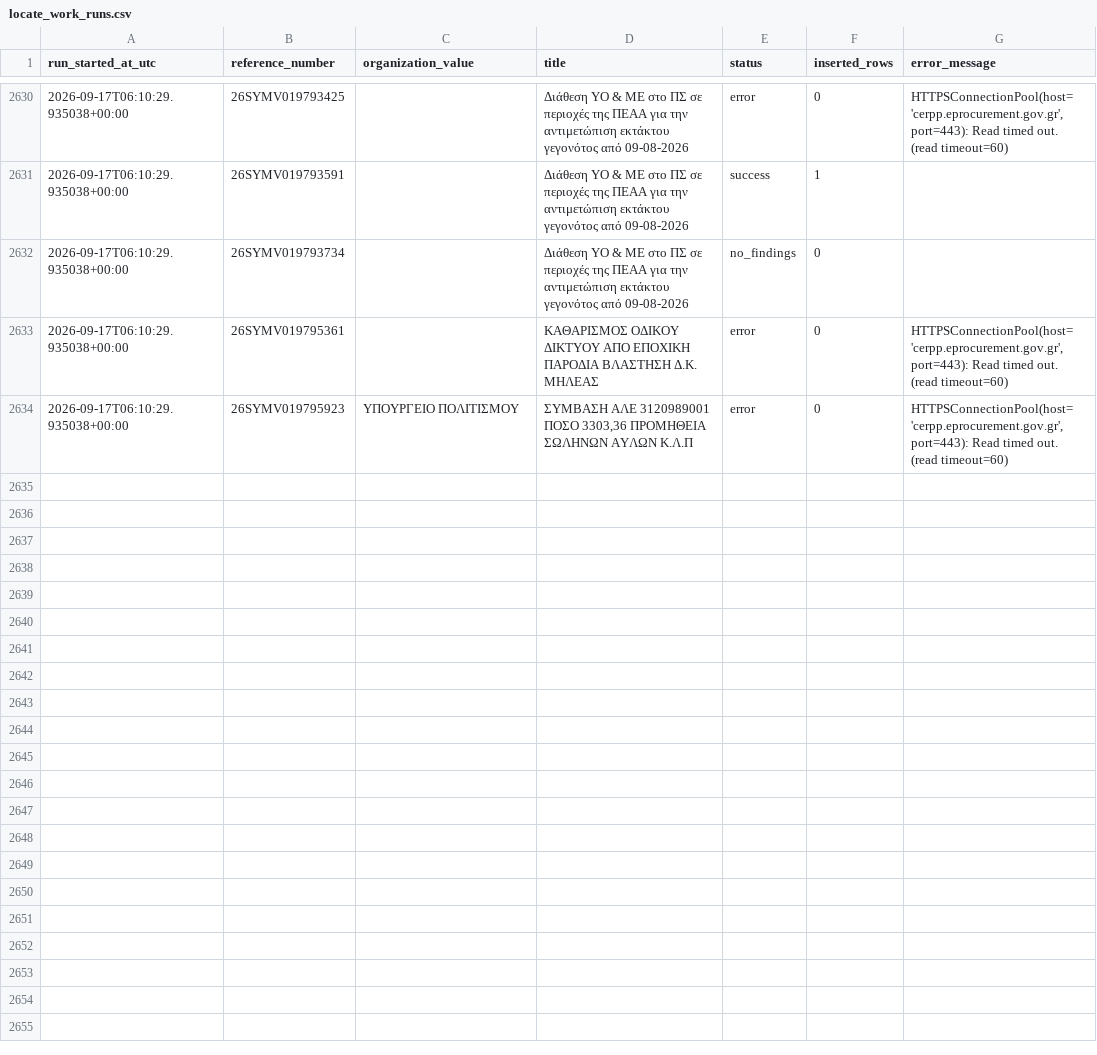
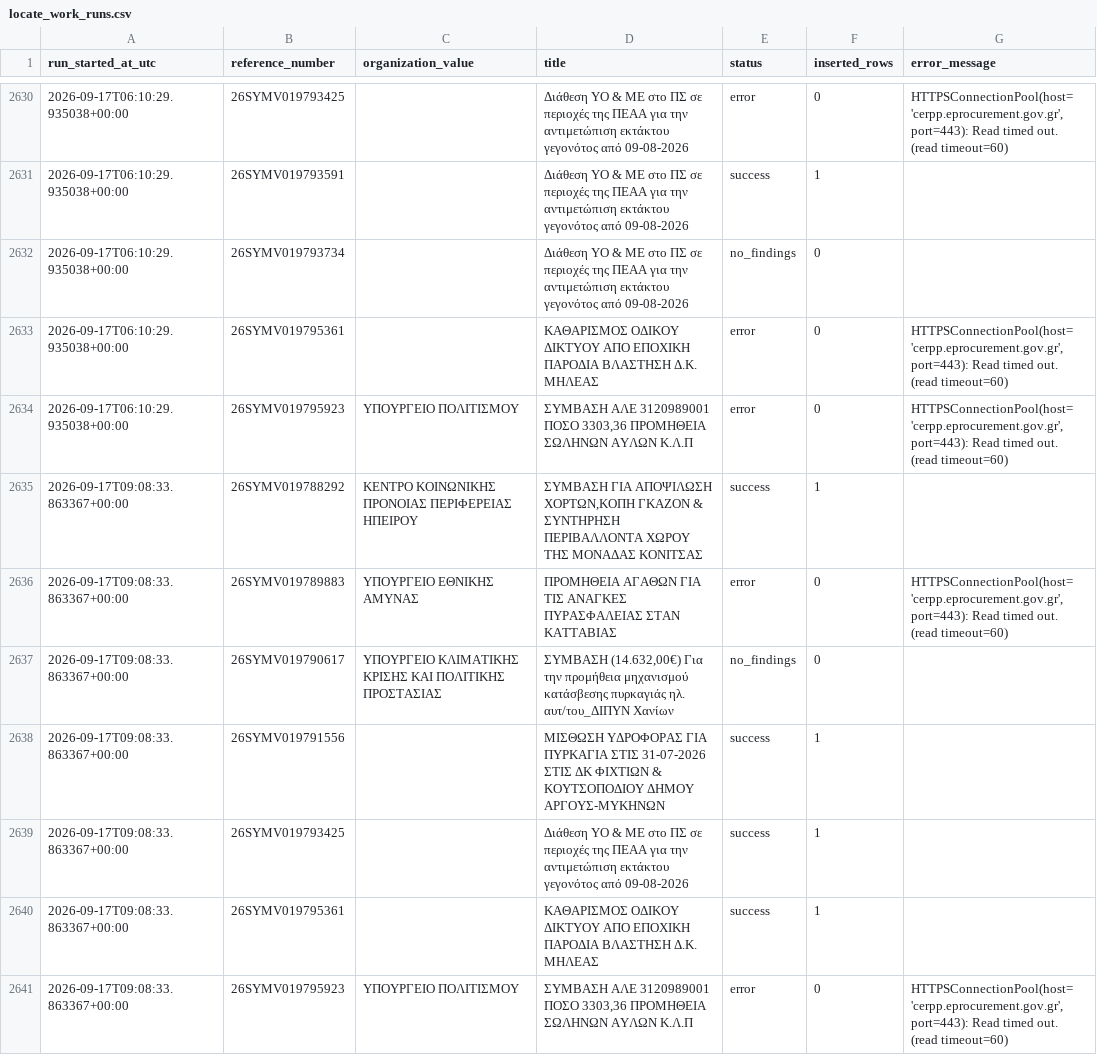
Before and after one commit to troboukis/2026_fire_protection, a CSV file: logs/locate_work_runs.csv, drawn as a sheet; only a part is shown, gaps mark what is left out; the diff names each change by its address in the sheet, - before the commit and + after, or states it on an @@ line.

```diff
--- a/logs/locate_work_runs.csv
+++ b/logs/locate_work_runs.csv
+row 2635: 2026-09-17T09:08:33.863367+00:00 | 26SYMV019788292 | ΚΕΝΤΡΟ ΚΟΙΝΩΝΙΚΗΣ ΠΡΟΝΟΙΑΣ ΠΕΡΙΦΕΡΕΙΑΣ ΗΠΕΙΡΟΥ | ΣΥΜΒΑΣΗ ΓΙΑ ΑΠΟΨΙΛΩΣΗ ΧΟΡΤΩΝ,ΚΟΠΗ ΓΚΑΖΟΝ & ΣΥΝΤΗΡΗΣΗ ΠΕΡΙΒΑΛΛΟΝΤΑ ΧΩΡΟΥ ΤΗΣ ΜΟΝΑΔΑΣ ΚΟΝΙΤΣΑΣ | success | 1
+row 2636: 2026-09-17T09:08:33.863367+00:00 | 26SYMV019789883 | ΥΠΟΥΡΓΕΙΟ ΕΘΝΙΚΗΣ ΑΜΥΝΑΣ | ΠΡΟΜΗΘΕΙΑ ΑΓΑΘΩΝ ΓΙΑ ΤΙΣ ΑΝΑΓΚΕΣ ΠΥΡΑΣΦΑΛΕΙΑΣ ΣΤΑΝ ΚΑΤΤΑΒΙΑΣ | error | 0 | HTTPSConnectionPool(host='cerpp.eprocurement.gov.gr', port=443): Read timed out. (read timeout=60)
+row 2637: 2026-09-17T09:08:33.863367+00:00 | 26SYMV019790617 | ΥΠΟΥΡΓΕΙΟ ΚΛΙΜΑΤΙΚΗΣ ΚΡΙΣΗΣ ΚΑΙ ΠΟΛΙΤΙΚΗΣ ΠΡΟΣΤΑΣΙΑΣ | ΣΥΜΒΑΣΗ (14.632,00€) Για την προμήθεια μηχανισμού κατάσβεσης πυρκαγιάς ηλ. αυτ/του_ΔΙΠΥΝ Χανίων | no_findings | 0
+row 2638: 2026-09-17T09:08:33.863367+00:00 | 26SYMV019791556 |  | ΜΙΣΘΩΣΗ ΥΔΡΟΦΟΡΑΣ ΓΙΑ ΠΥΡΚΑΓΙΑ ΣΤΙΣ 31-07-2026 ΣΤΙΣ ΔΚ ΦΙΧΤΙΩΝ & ΚΟΥΤΣΟΠΟΔΙΟΥ ΔΗΜΟΥ ΑΡΓΟΥΣ-ΜΥΚΗΝΩΝ | success | 1
+row 2639: 2026-09-17T09:08:33.863367+00:00 | 26SYMV019793425 |  | Διάθεση ΥΟ & ΜΕ στο ΠΣ σε περιοχές της ΠΕΑΑ για την αντιμετώπιση εκτάκτου γεγονότος από 09-08-2026 | success | 1
+row 2640: 2026-09-17T09:08:33.863367+00:00 | 26SYMV019795361 |  | ΚΑΘΑΡΙΣΜΟΣ ΟΔΙΚΟΥ ΔΙΚΤΥΟΥ ΑΠΟ ΕΠΟΧΙΚΗ ΠΑΡΟΔΙΑ ΒΛΑΣΤΗΣΗ Δ.Κ. ΜΗΛΕΑΣ | success | 1
+row 2641: 2026-09-17T09:08:33.863367+00:00 | 26SYMV019795923 | ΥΠΟΥΡΓΕΙΟ ΠΟΛΙΤΙΣΜΟΥ | ΣΥΜΒΑΣΗ ΑΛΕ 3120989001 ΠΟΣΟ 3303,36 ΠΡΟΜΗΘΕΙΑ ΣΩΛΗΝΩΝ ΑΥΛΩΝ Κ.Λ.Π | error | 0 | HTTPSConnectionPool(host='cerpp.eprocurement.gov.gr', port=443): Read timed out. (read timeout=60)
```
Also changed, not shown: logs/fetch_runs.csv, logs/kimdis_fetch_runs.csv, 5 other files.
